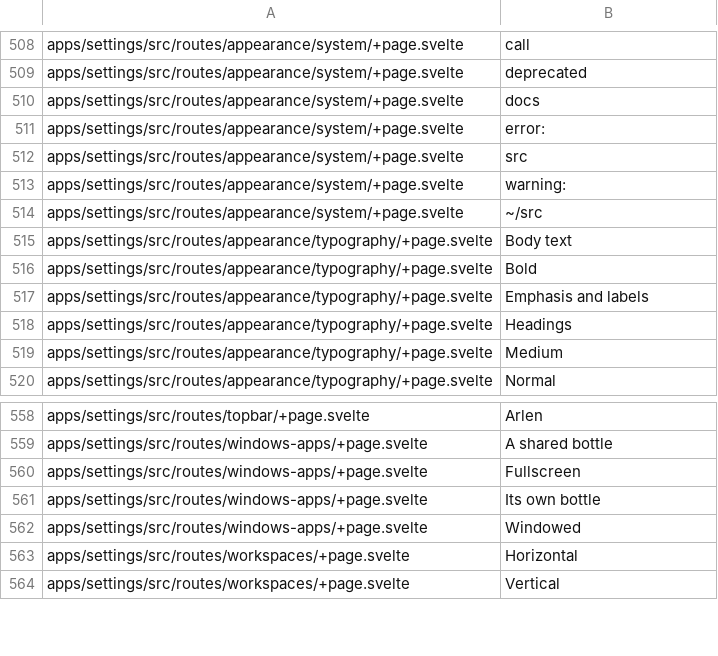
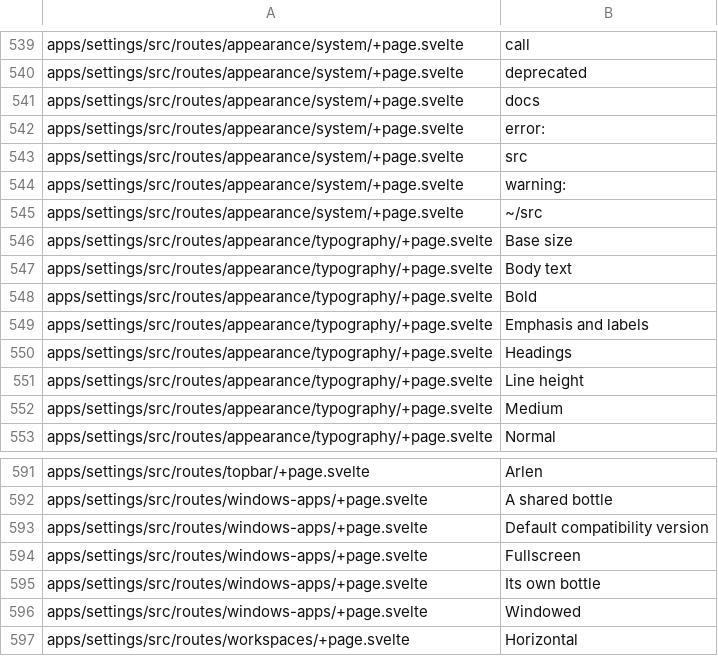
Before and after one commit to arlenos/arlen, a TSV file: dev/i18n-baseline.tsv, drawn as a sheet; only a part is shown, gaps mark what is left out; the shorter side is filled out with more unchanged rows; the diff covers the shown part only; the diff names each change by its address in the sheet, - before the commit and + after, or states it on an @@ line.

Commit message:
i18n: skip the kit dev routes and fail if an app ever imports one

```diff
--- a/dev/i18n-baseline.tsv
+++ b/dev/i18n-baseline.tsv
+row 546: apps/settings/src/routes/appearance/typography/+page.svelte | Base size
+row 551: apps/settings/src/routes/appearance/typography/+page.svelte | Line height
+row 593: apps/settings/src/routes/windows-apps/+page.svelte | Default compatibility version
```
Also changed, not shown: 35 added rows elsewhere in this file, 1 other file.
